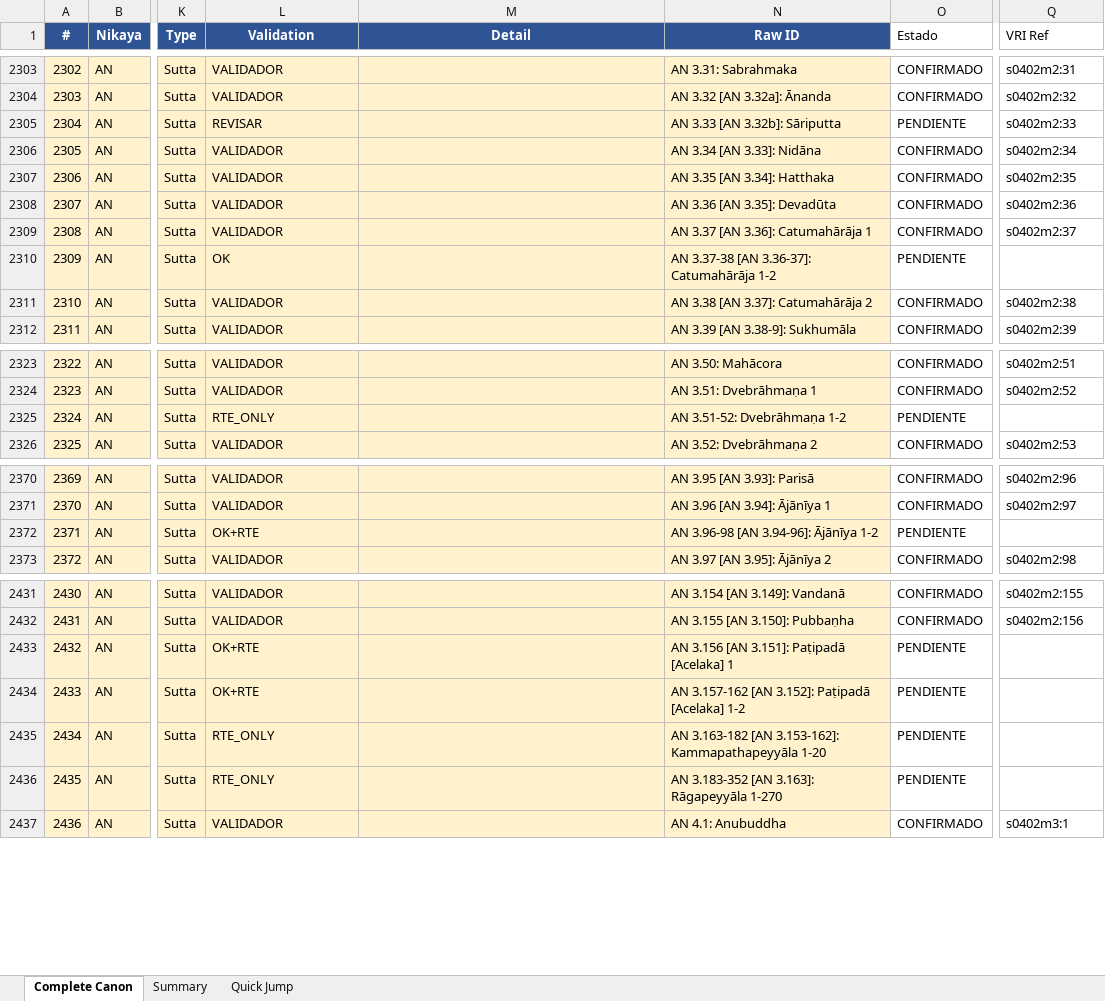
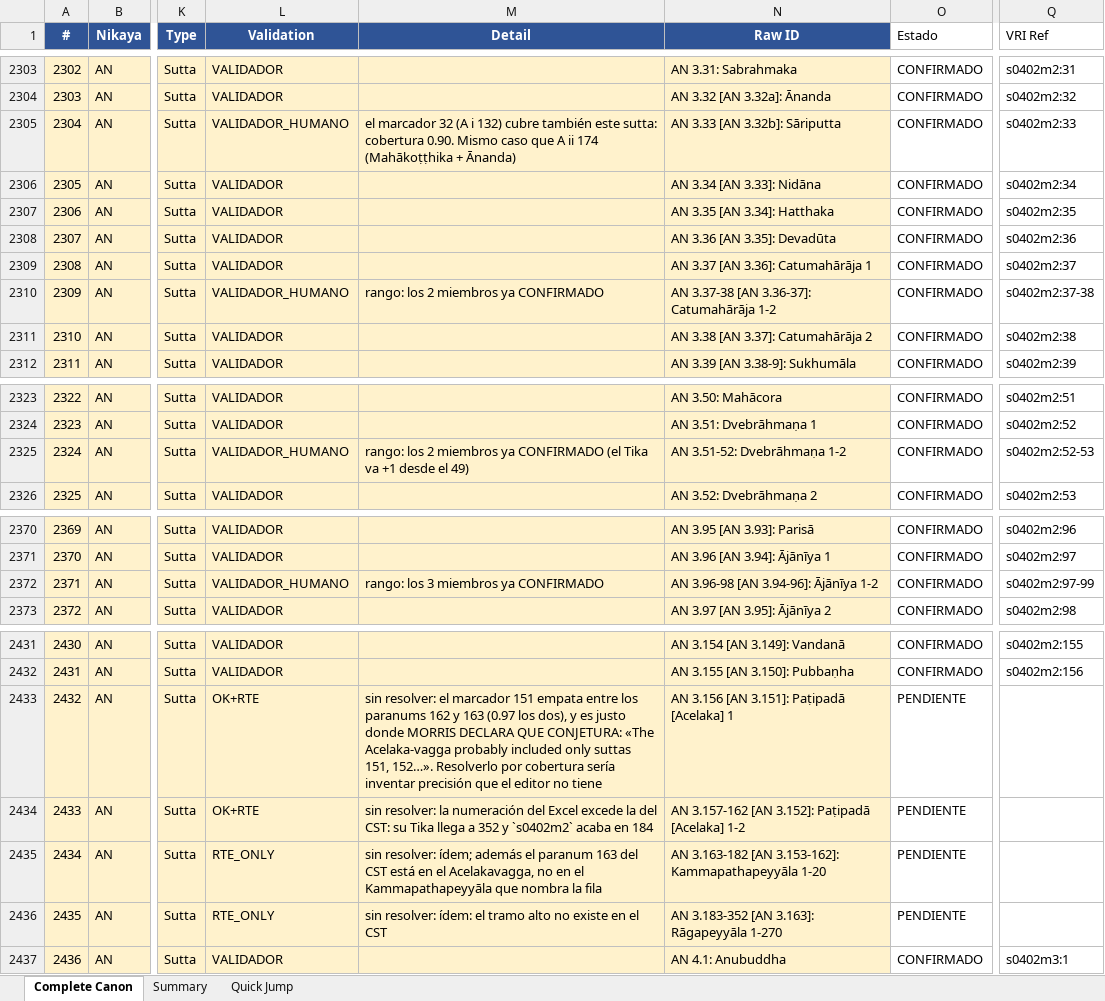
Before and after one commit to jorgecaa/pts-vri-concordance, an Excel workbook: PTS_Reference_Complete_Canon.xlsx, sheet Complete Canon, drawn as a sheet; only a part is shown, gaps mark what is left out; values as stored, in another font and other column widths than the file's, no borders; the diff covers the shown part only; the diff names each change by its address in the sheet, - before the commit and + after, or states it on an @@ line.

Commit message:
Fase D de A i: 10 de 18 — A i 409/435, AN 98,5%
Se cierran seis filas de rango por redundancia probada (todos sus miembros ya
CONFIRMADO con su VRI Ref; ojo a que NO coinciden con el Sutta #: el Tika va +1
desde el paranum 49, así que 3.51-52 es 52-53 y 3.58-9 es 59-60), los tres
REVISAR y 3.62.

Los tres REVISAR rechazaban por lo mismo: PTS imprime DOS suttas del CST bajo un
solo número — el marcador 32 cubre el paranum 33, y el 136 cubre el 139 y el 140.
La cobertura del marcador contra cada paranum es 0,90 en los tres. Es A ii 174
otra vez (Mahākoṭṭhika + Ānanda) y se arbitra igual.

3.62 Bhaya, que el alineador había dejado fuera: marcador 62 (A i 178) → paranum
63 con 0,96 contra 0,60 del segundo.

Las 8 anotadas no son deuda de método:
- 3.156 empata entre los paranums 162 y 163 (0,97 los dos) y cae exactamente
  donde MORRIS DECLARA QUE CONJETURA: «The Acelaka-vagga probably included only
  suttas 151, 152…». Con el editor diciendo que no lo sabe, resolverlo por
  cobertura sería inventar precisión que la fuente no tiene.
- Siete filas cuya numeración excede a la del CST: el Tika del Excel llega a 352
  y s0402m2 acaba en 184; su Duka llega a 479 y s0402m1 acaba en 246.

AN 1712/1738 (98,5%) · Canon 3712/6098 (60,9%).

```diff
--- a/PTS_Reference_Complete_Canon.xlsx (sheet Complete Canon)
+++ b/PTS_Reference_Complete_Canon.xlsx (sheet Complete Canon)
-L2305 (Validation): REVISAR
+L2305 (Validation): VALIDADOR_HUMANO
-M2305 (Detail): (empty)
+M2305 (Detail): el marcador 32 (A i 132) cubre también este sutta: cobertura 0.90. Mismo caso que A ii 174 (Mahākoṭṭhika + Ānanda)
-O2305 (Estado): PENDIENTE
+O2305 (Estado): CONFIRMADO
-L2310 (Validation): OK
+L2310 (Validation): VALIDADOR_HUMANO
-M2310 (Detail): (empty)
+M2310 (Detail): rango: los 2 miembros ya CONFIRMADO
-O2310 (Estado): PENDIENTE
+O2310 (Estado): CONFIRMADO
-Q2310 (VRI Ref): (empty)
+Q2310 (VRI Ref): s0402m2:37-38
-L2325 (Validation): RTE_ONLY
+L2325 (Validation): VALIDADOR_HUMANO
-M2325 (Detail): (empty)
+M2325 (Detail): rango: los 2 miembros ya CONFIRMADO (el Tika va +1 desde el 49)
-O2325 (Estado): PENDIENTE
+O2325 (Estado): CONFIRMADO
-Q2325 (VRI Ref): (empty)
+Q2325 (VRI Ref): s0402m2:52-53
-L2372 (Validation): OK+RTE
+L2372 (Validation): VALIDADOR_HUMANO
-M2372 (Detail): (empty)
+M2372 (Detail): rango: los 3 miembros ya CONFIRMADO
-O2372 (Estado): PENDIENTE
+O2372 (Estado): CONFIRMADO
-Q2372 (VRI Ref): (empty)
+Q2372 (VRI Ref): s0402m2:97-99
-M2433 (Detail): (empty)
+M2433 (Detail): sin resolver: el marcador 151 empata entre los paranums 162 y 163 (0.97 los dos), y es justo donde MORRIS DECLARA QUE CONJETURA: «The Acelaka-vagga probably included only suttas 151, 152…». Resolverlo por cobertura sería inventar precisión que el editor no tiene
-M2434 (Detail): (empty)
+M2434 (Detail): sin resolver: la numeración del Excel excede la del CST: su Tika llega a 352 y `s0402m2` acaba en 184
-M2435 (Detail): (empty)
+M2435 (Detail): sin resolver: ídem; además el paranum 163 del CST está en el Acelakavagga, no en el Kammapathapeyyāla que nombra la fila
-M2436 (Detail): (empty)
+M2436 (Detail): sin resolver: ídem: el tramo alto no existe en el CST
```
Also changed, not shown: 26 edited cells elsewhere in this sheet, 3 other files.
